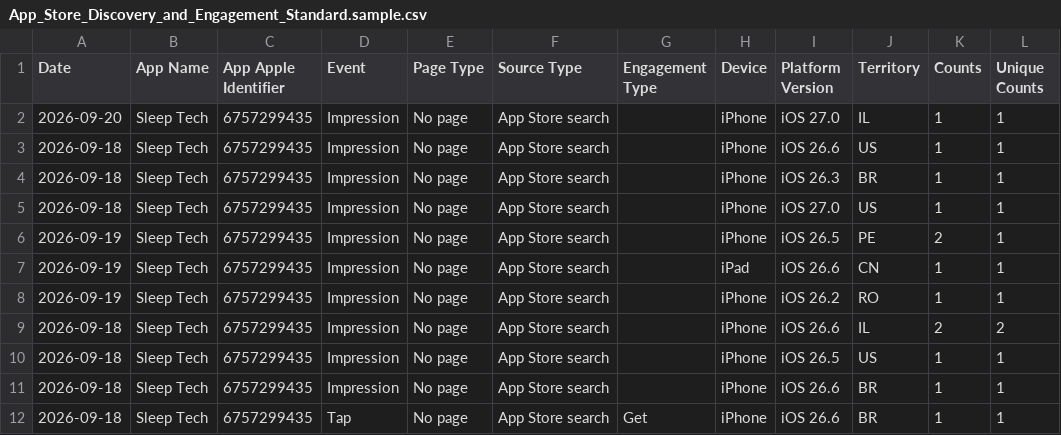
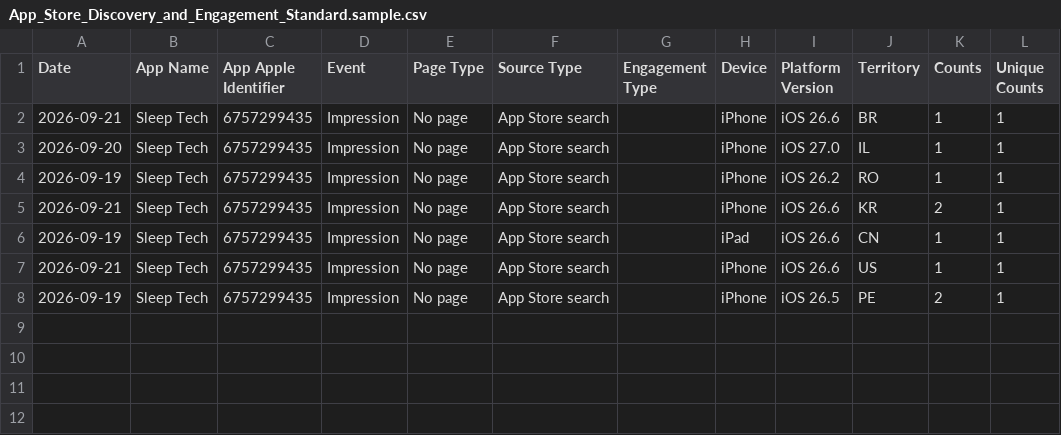
Before and after one commit to workingtomkwak-cmd/sleeptech-dashboard, a CSV file: data/raw/App_Store_Discovery_and_Engagement_Standard.sample.csv, drawn as a sheet.

```diff
--- a/data/raw/App_Store_Discovery_and_Engagement_Standard.sample.csv
+++ b/data/raw/App_Store_Discovery_and_Engagement_Standard.sample.csv
@@ -1,12 +1,8 @@
 Date	App Name	App Apple Identifier	Event	Page Type	Source Type	Engagement Type	Device	Platform Version	Territory	Counts	Unique Counts
+2026-09-21	Sleep Tech	6757299435	Impression	No page	App Store search		iPhone	iOS 26.6	BR	1	1
 2026-09-20	Sleep Tech	6757299435	Impression	No page	App Store search		iPhone	iOS 27.0	IL	1	1
-2026-09-18	Sleep Tech	6757299435	Impression	No page	App Store search		iPhone	iOS 26.6	US	1	1
-2026-09-18	Sleep Tech	6757299435	Impression	No page	App Store search		iPhone	iOS 26.3	BR	1	1
-2026-09-18	Sleep Tech	6757299435	Impression	No page	App Store search		iPhone	iOS 27.0	US	1	1
+2026-09-19	Sleep Tech	6757299435	Impression	No page	App Store search		iPhone	iOS 26.2	RO	1	1
+2026-09-21	Sleep Tech	6757299435	Impression	No page	App Store search		iPhone	iOS 26.6	KR	2	1
+2026-09-19	Sleep Tech	6757299435	Impression	No page	App Store search		iPad	iOS 26.6	CN	1	1
+2026-09-21	Sleep Tech	6757299435	Impression	No page	App Store search		iPhone	iOS 26.6	US	1	1
 2026-09-19	Sleep Tech	6757299435	Impression	No page	App Store search		iPhone	iOS 26.5	PE	2	1
-2026-09-19	Sleep Tech	6757299435	Impression	No page	App Store search		iPad	iOS 26.6	CN	1	1
-2026-09-19	Sleep Tech	6757299435	Impression	No page	App Store search		iPhone	iOS 26.2	RO	1	1
-2026-09-18	Sleep Tech	6757299435	Impression	No page	App Store search		iPhone	iOS 26.6	IL	2	2
-2026-09-18	Sleep Tech	6757299435	Impression	No page	App Store search		iPhone	iOS 26.5	US	1	1
-2026-09-18	Sleep Tech	6757299435	Impression	No page	App Store search		iPhone	iOS 26.6	BR	1	1
-2026-09-18	Sleep Tech	6757299435	Tap	No page	App Store search	Get	iPhone	iOS 26.6	BR	1	1
```
Also changed, not shown: 1 other file.
